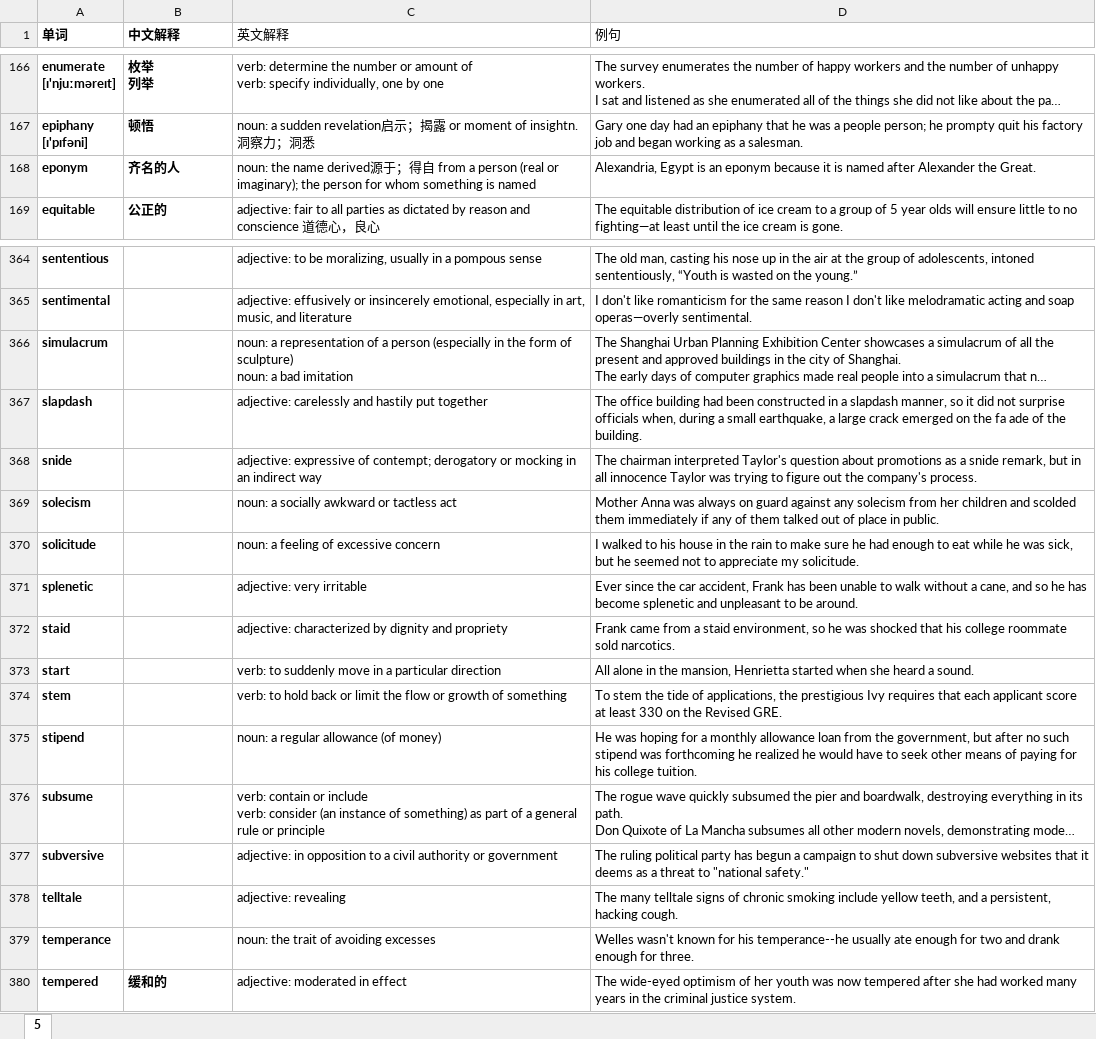
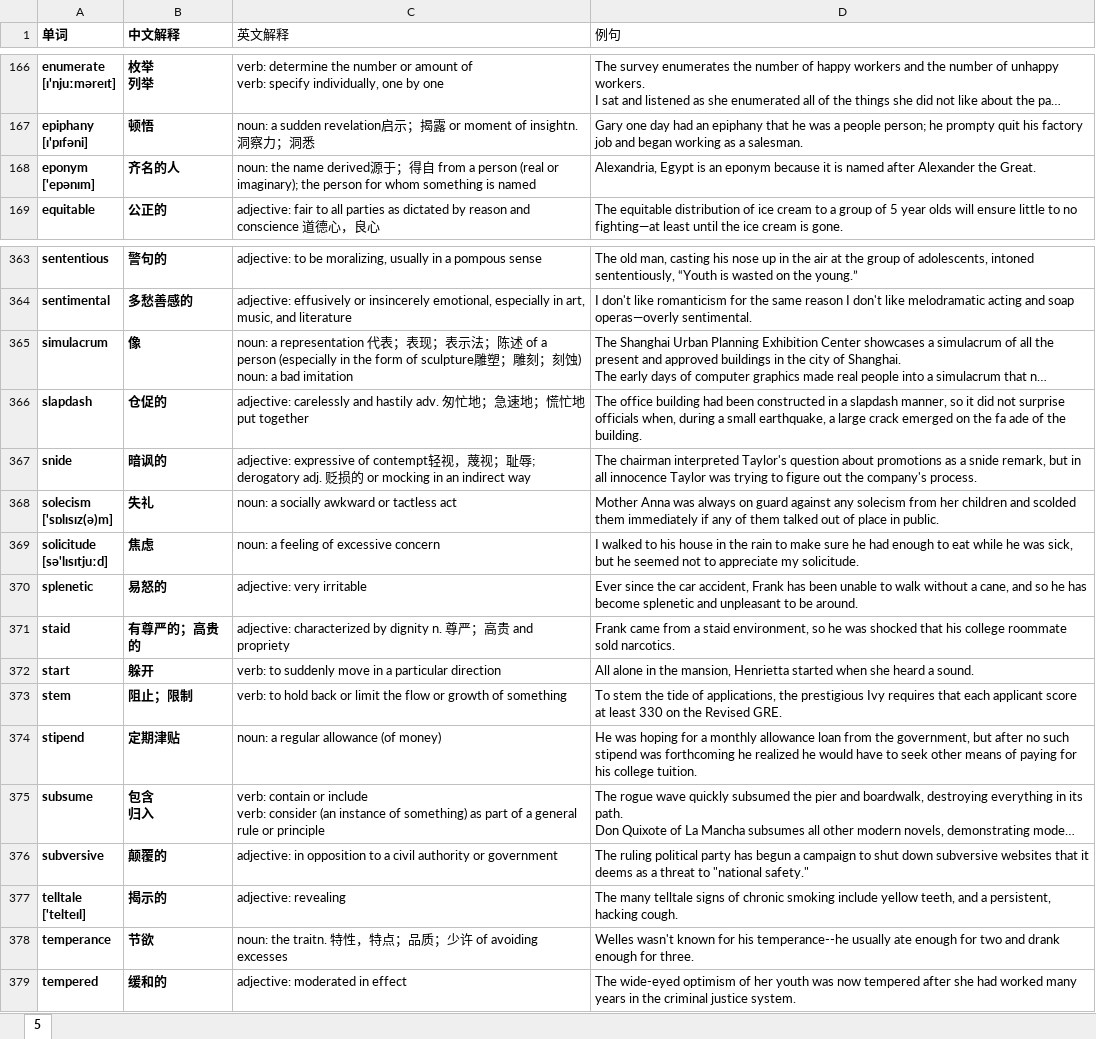
Before and after one commit to F4bwDP6a6W/FLY_US, an Excel workbook: GRE/词汇/要你命三千系列/magoosh剔除3000的单词.xlsx, sheet 5, drawn as a sheet; only a part is shown, gaps mark what is left out; long unchanged cells end in …; values as stored, in another font and other column widths than the file's, no borders; addresses are those after the commit; ↵ is a line break in a cell; the diff covers the shown part only; the diff names each change by its address in the sheet, - before the commit and + after, or states it on an @@ line.

```diff
--- a/GRE/词汇/要你命三千系列/magoosh剔除3000的单词.xlsx (sheet 5)
+++ b/GRE/词汇/要你命三千系列/magoosh剔除3000的单词.xlsx (sheet 5)
-A168 (单词): eponym
+A168 (单词): eponym ↵ ['epənɪm]
-B363 (中文解释): (empty)
+B363 (中文解释): 警句的
-B364 (中文解释): (empty)
+B364 (中文解释): 多愁善感的
-B365 (中文解释): (empty)
+B365 (中文解释): 像
-C365 (英文解释): …a representation of a person (especially in the form of sculpture) ↵ noun: a…
+C365 (英文解释): …a representation 代表；表现；表示法；陈述 of a person (especially in the form of sculpture雕塑；雕刻；刻蚀) ↵ noun: a…
-B366 (中文解释): (empty)
+B366 (中文解释): 仓促的
-C366 (英文解释): …and hastily put together
+C366 (英文解释): …and hastily adv. 匆忙地；急速地；慌忙地 put together
-B367 (中文解释): (empty)
+B367 (中文解释): 暗讽的
-C367 (英文解释): …expressive of contempt; derogatory or mocking…
+C367 (英文解释): …expressive of contempt轻视，蔑视；耻辱; derogatory adj. 贬损的 or mocking…
-A368 (单词): solecism
+A368 (单词): solecism ↵ ['sɒlɪsɪz(ə)m]
-B368 (中文解释): (empty)
+B368 (中文解释): 失礼
-A369 (单词): solicitude
+A369 (单词): solicitude ↵ [sə'lɪsɪtjuːd]
-B369 (中文解释): (empty)
+B369 (中文解释): 焦虑
-B370 (中文解释): (empty)
+B370 (中文解释): 易怒的
-B371 (中文解释): (empty)
+B371 (中文解释): 有尊严的；高贵的
-C371 (英文解释): …by dignity and propriety
+C371 (英文解释): …by dignity n. 尊严；高贵 and propriety
-B372 (中文解释): (empty)
+B372 (中文解释): 躲开
-B373 (中文解释): (empty)
+B373 (中文解释): 阻止；限制
-B374 (中文解释): (empty)
+B374 (中文解释): 定期津贴
-B375 (中文解释): (empty)
+B375 (中文解释): 包含 ↵ 归入
-B376 (中文解释): (empty)
+B376 (中文解释): 颠覆的
-A377 (单词): telltale
+A377 (单词): telltale ↵ ['telteɪl]
-B377 (中文解释): (empty)
+B377 (中文解释): 揭示的
-B378 (中文解释): (empty)
+B378 (中文解释): 节欲
-C378 (英文解释): noun: the trait of avoiding excesses
+C378 (英文解释): noun: the traitn. 特性，特点；品质；少许 of avoiding excesses
```
Also changed, not shown: 130 added rows, 2 removed rows and 29 edited cells elsewhere in this sheet, 51 other files.
